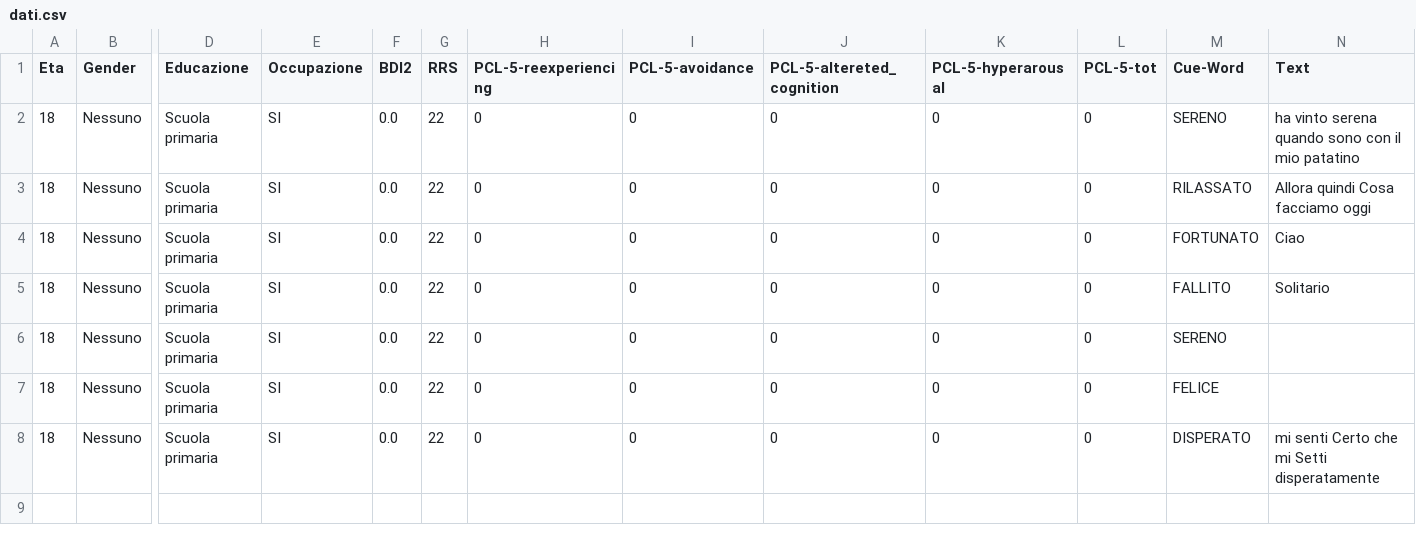
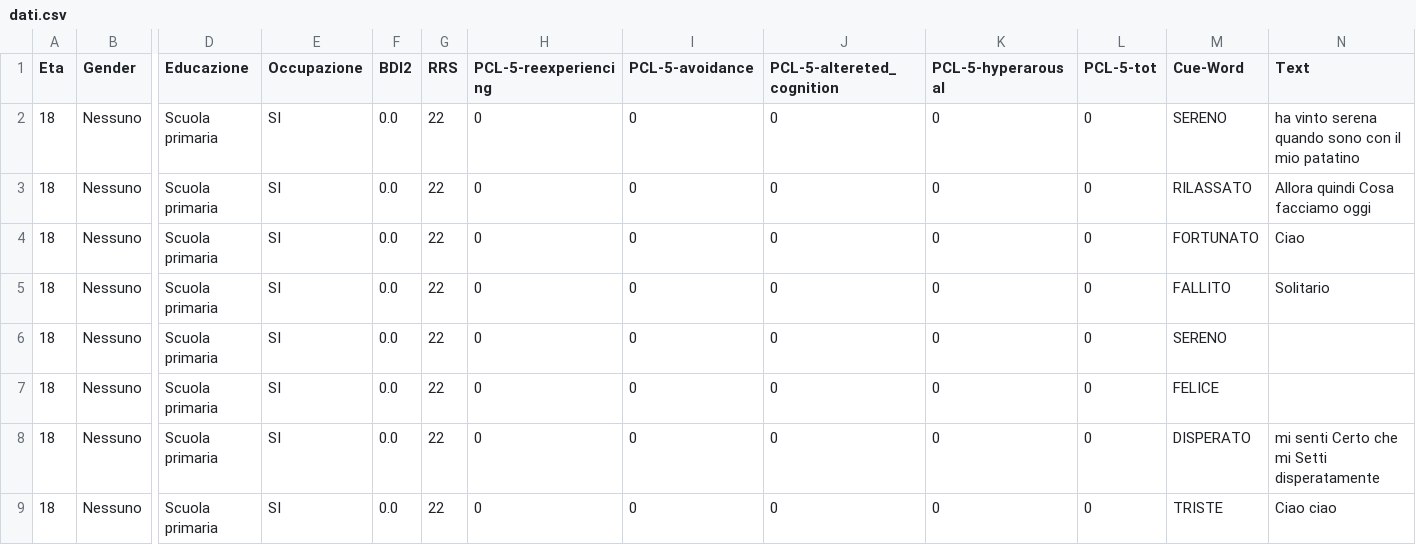
Before and after one commit to SanEnzoLor/memo_rec, a CSV file: dati.csv, drawn as a sheet; only a part is shown, gaps mark what is left out; rows hold the shown columns only; the diff names each change by its address in the sheet, - before the commit and + after, or states it on an @@ line.

Commit message:
Aggiunta file CSV tramite Streamlit

```diff
--- a/dati.csv
+++ b/dati.csv
+row 9: 18 | Nessuno | Scuola primaria | SI | 0.0 | 22 | 0 | 0 | 0 | 0 | 0 | TRISTE | Ciao ciao
```
